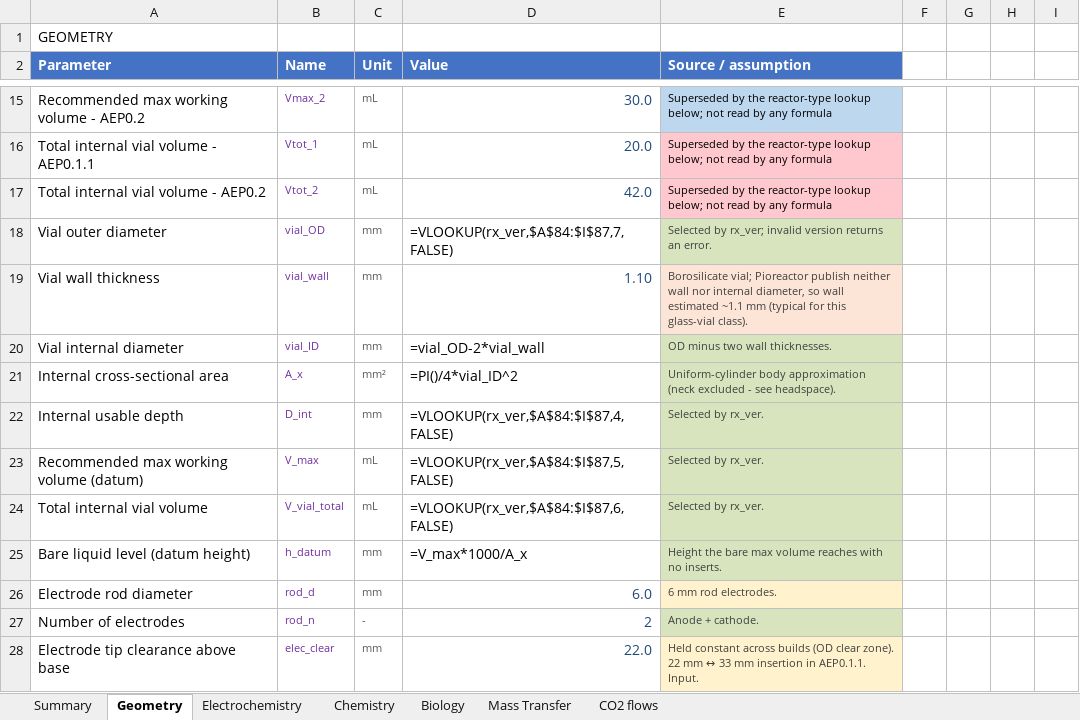
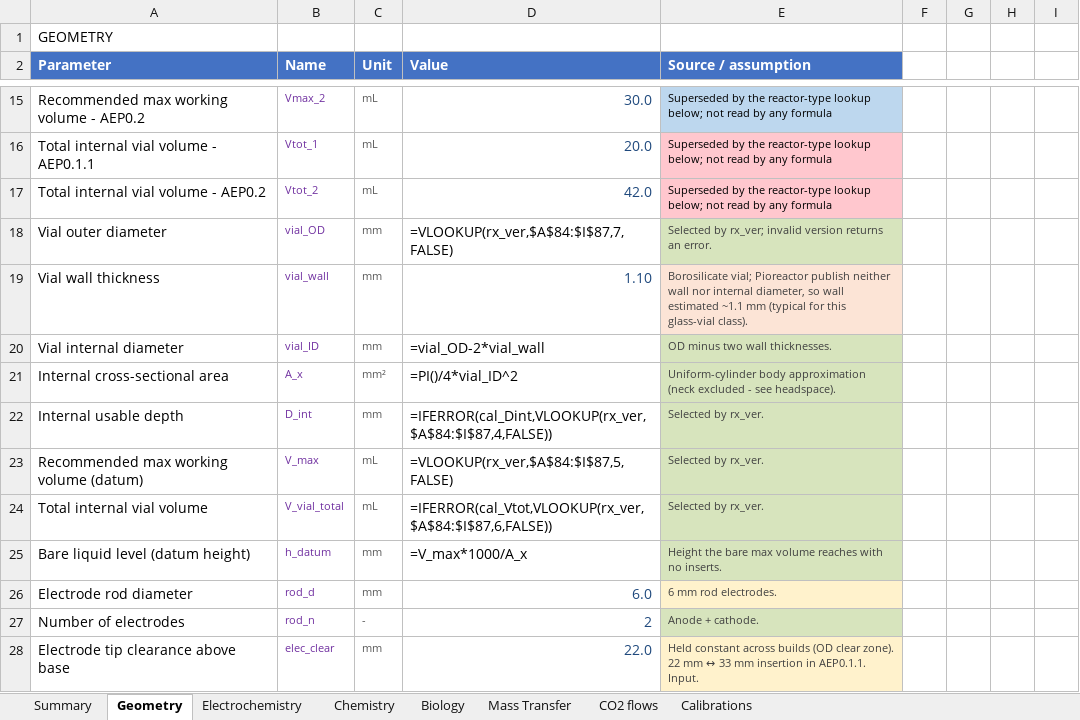
Before and after one commit to amy-bo/electroPioreactor, an Excel workbook: Media/electroPioreactorGasModel.xlsx, sheet Geometry, drawn as a sheet; only a part is shown, gaps mark what is left out; values as stored, in another font and other column widths than the file's, no borders; formulas are shown in place of their values; conditional formats not drawn; the diff names each change by its address in the sheet, - before the commit and + after, or states it on an @@ line.

```diff
--- a/Media/electroPioreactorGasModel.xlsx (sheet Geometry)
+++ b/Media/electroPioreactorGasModel.xlsx (sheet Geometry)
+sheet tab: Calibrations
-D22 (Value): =VLOOKUP(rx_ver,$A$84:$I$87,4,FALSE)
+D22 (Value): =IFERROR(cal_Dint,VLOOKUP(rx_ver,$A$84:$I$87,4,FALSE))
-D24 (Value): =VLOOKUP(rx_ver,$A$84:$I$87,6,FALSE)
+D24 (Value): =IFERROR(cal_Vtot,VLOOKUP(rx_ver,$A$84:$I$87,6,FALSE))
```
Also changed, not shown: sheet Biology, sheet Electrochemistry, sheet Mass Transfer, 11 other files.
